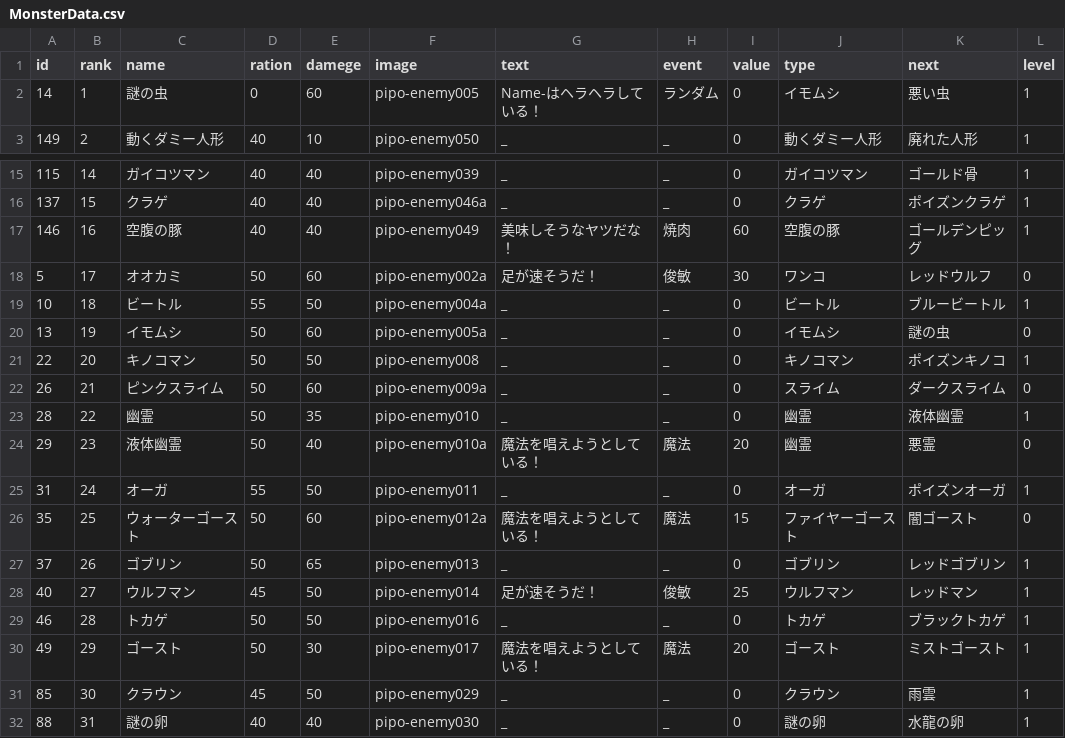
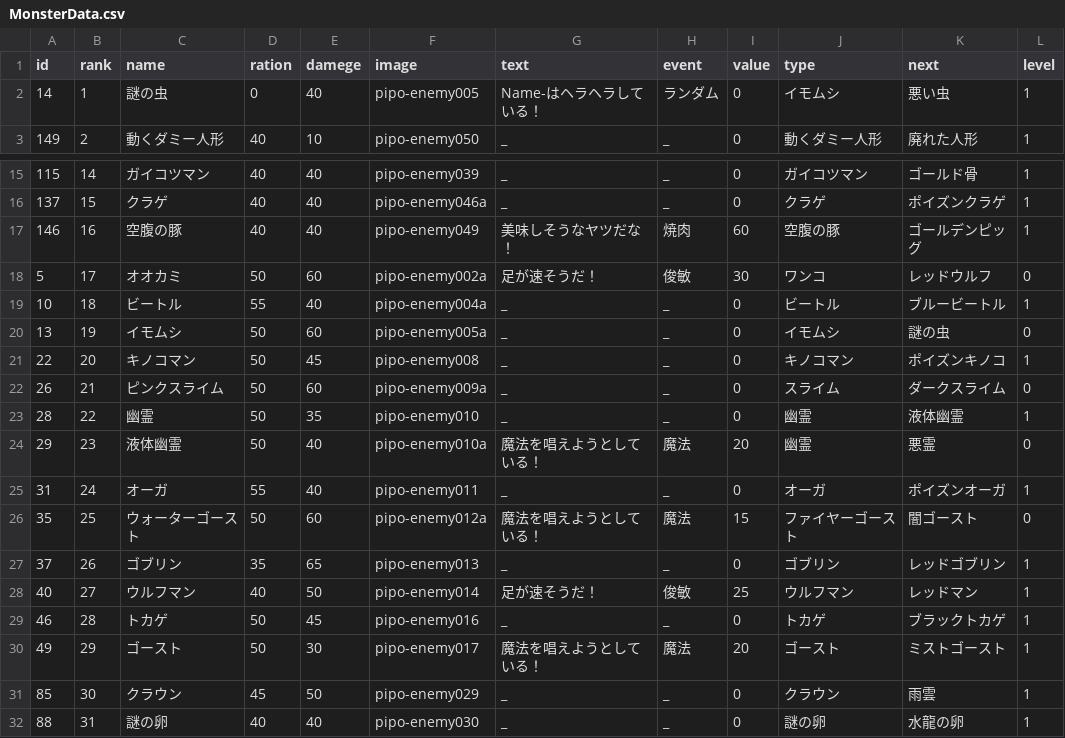
Before and after one commit to chiroro-ku/escape, a CSV file: escape/MonsterData.csv, drawn as a sheet; only a part is shown, gaps mark what is left out.

Commit message:
add

```diff
--- a/escape/MonsterData.csv
+++ b/escape/MonsterData.csv
@@ -1,3 +1,3 @@
 id,rank,name,ration,damege,image,text,event,value,type,next,level
-14,1,謎の虫,0,60,pipo-enemy005,Name-はヘラヘラしている！,ランダム,0,イモムシ,悪い虫,1
+14,1,謎の虫,0,40,pipo-enemy005,Name-はヘラヘラしている！,ランダム,0,イモムシ,悪い虫,1
 149,2,動くダミー人形,40,10,pipo-enemy050,_,_,0,動くダミー人形,廃れた人形,1
@@ -18,5 +18,5 @@ id,rank,name,ration,damege,image,text,event,value,type,next,level
 5,17,オオカミ,50,60,pipo-enemy002a,足が速そうだ！,俊敏,30,ワンコ,レッドウルフ,0
-10,18,ビートル,55,50,pipo-enemy004a,_,_,0,ビートル,ブルービートル,1
+10,18,ビートル,55,40,pipo-enemy004a,_,_,0,ビートル,ブルービートル,1
 13,19,イモムシ,50,60,pipo-enemy005a,_,_,0,イモムシ,謎の虫,0
-22,20,キノコマン,50,50,pipo-enemy008,_,_,0,キノコマン,ポイズンキノコ,1
+22,20,キノコマン,50,45,pipo-enemy008,_,_,0,キノコマン,ポイズンキノコ,1
 26,21,ピンクスライム,50,60,pipo-enemy009a,_,_,0,スライム,ダークスライム,0
@@ -24,7 +24,7 @@ id,rank,name,ration,damege,image,text,event,value,type,next,level
 29,23,液体幽霊,50,40,pipo-enemy010a,魔法を唱えようとしている！,魔法,20,幽霊,悪霊,0
-31,24,オーガ,55,50,pipo-enemy011,_,_,0,オーガ,ポイズンオーガ,1
+31,24,オーガ,55,40,pipo-enemy011,_,_,0,オーガ,ポイズンオーガ,1
 35,25,ウォーターゴースト,50,60,pipo-enemy012a,魔法を唱えようとしている！,魔法,15,ファイヤーゴースト,闇ゴースト,0
-37,26,ゴブリン,50,65,pipo-enemy013,_,_,0,ゴブリン,レッドゴブリン,1
-40,27,ウルフマン,45,50,pipo-enemy014,足が速そうだ！,俊敏,25,ウルフマン,レッドマン,1
-46,28,トカゲ,50,50,pipo-enemy016,_,_,0,トカゲ,ブラックトカゲ,1
+37,26,ゴブリン,35,65,pipo-enemy013,_,_,0,ゴブリン,レッドゴブリン,1
+40,27,ウルフマン,40,50,pipo-enemy014,足が速そうだ！,俊敏,25,ウルフマン,レッドマン,1
+46,28,トカゲ,50,45,pipo-enemy016,_,_,0,トカゲ,ブラックトカゲ,1
 49,29,ゴースト,50,30,pipo-enemy017,魔法を唱えようとしている！,魔法,20,ゴースト,ミストゴースト,1
```
